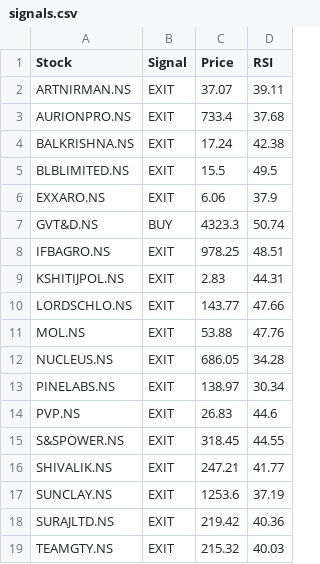
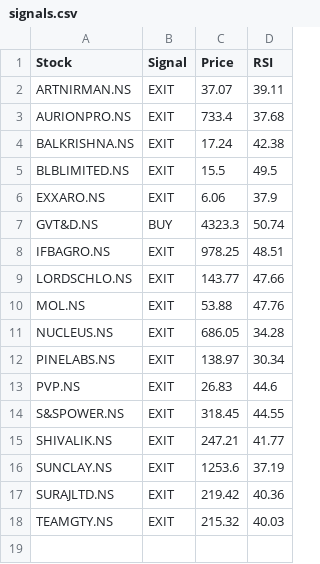
Before and after one commit to puravimohta15/NSE_Stock_Tracker, a CSV file: data/signals.csv, drawn as a sheet.

```diff
--- a/data/signals.csv
+++ b/data/signals.csv
@@ -8,3 +8,2 @@ GVT&D.NS,BUY,4323.3,50.74
 IFBAGRO.NS,EXIT,978.25,48.51
-KSHITIJPOL.NS,EXIT,2.83,44.31
 LORDSCHLO.NS,EXIT,143.77,47.66
```
